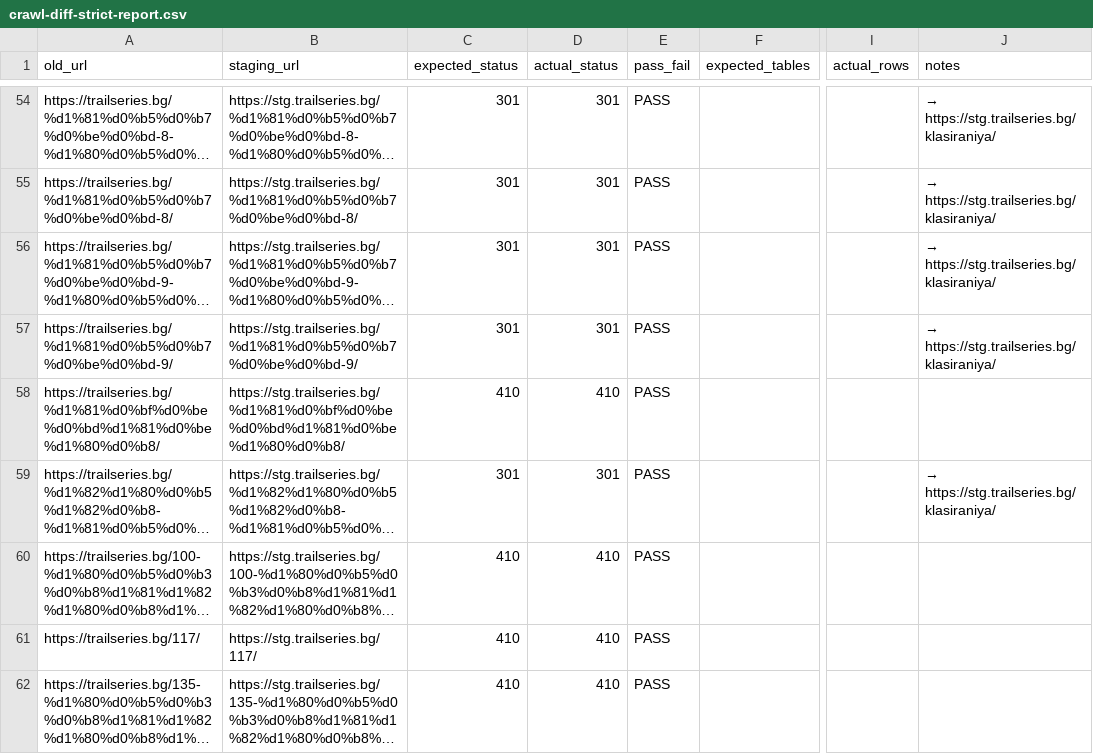
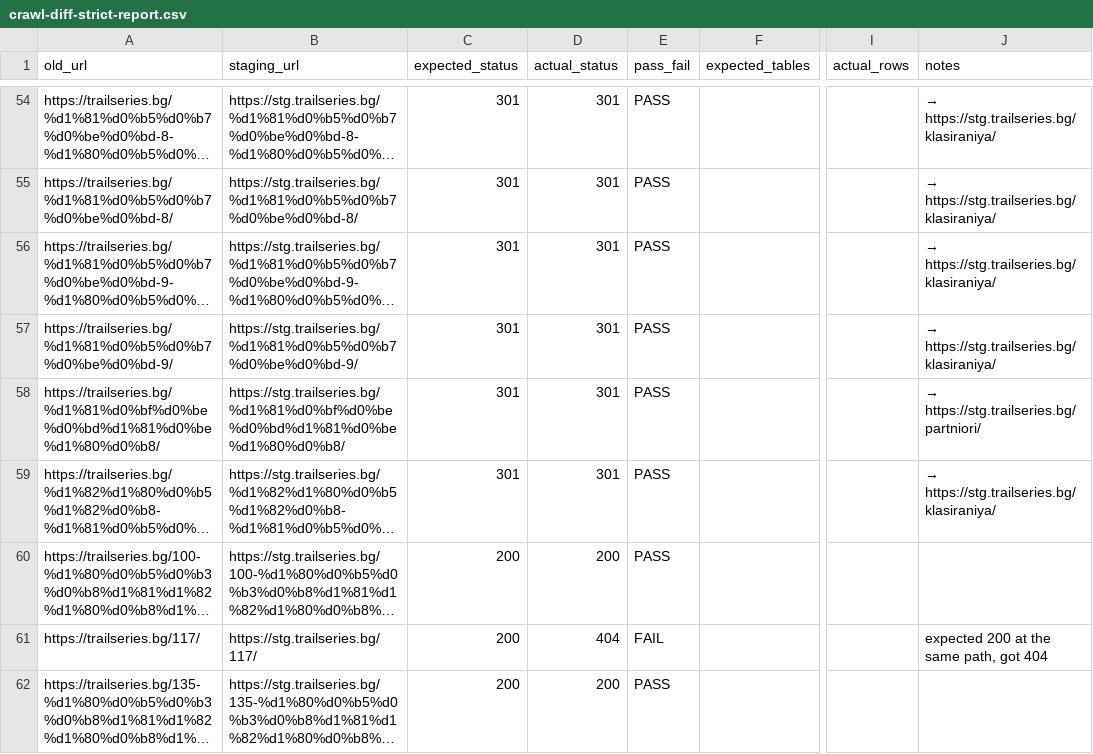
Before and after one commit to clubtriteam-commits/trailseries-theme, a CSV file: migration/crawl-diff-strict-report.csv, drawn as a sheet; only a part is shown, gaps mark what is left out; long unchanged cells end in …; the diff covers the shown part only; the diff names each change by its address in the sheet, - before the commit and + after, or states it on an @@ line.

```diff
--- a/migration/crawl-diff-strict-report.csv
+++ b/migration/crawl-diff-strict-report.csv
-C58 (expected_status): 410
+C58 (expected_status): 301
-D58 (actual_status): 410
+D58 (actual_status): 301
-J58 (notes): (empty)
+J58 (notes): → https://stg.trailseries.bg/partniori/
-C60:C62 (expected_status): 410
+C60:C62 (expected_status): 200
-D60 (actual_status): 410
+D60 (actual_status): 200
-D61 (actual_status): 410
+D61 (actual_status): 404
-E61 (pass_fail): PASS
+E61 (pass_fail): FAIL
-J61 (notes): (empty)
+J61 (notes): expected 200 at the same path, got 404
-D62 (actual_status): 410
+D62 (actual_status): 200
```
Also changed, not shown: 31 edited cells elsewhere in this file, 2 other files.
